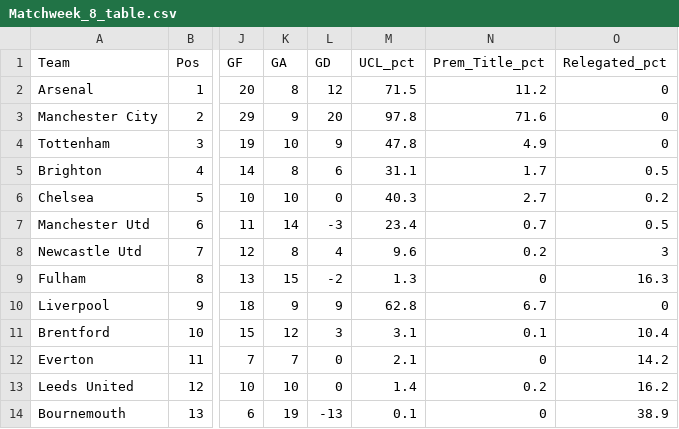
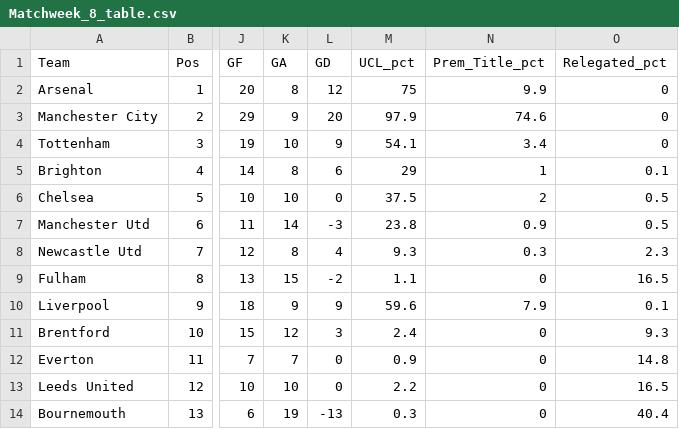
Before and after one commit to weaversd/EPL_2022_2023, a CSV file: current_table_output/Matchweek_8_table.csv, drawn as a sheet; only a part is shown, gaps mark what is left out; the diff covers the shown part only; the diff names each change by its address in the sheet, - before the commit and + after, or states it on an @@ line.

```diff
--- a/current_table_output/Matchweek_8_table.csv
+++ b/current_table_output/Matchweek_8_table.csv
-M2 (UCL_pct): 71.5
+M2 (UCL_pct): 75
-N2 (Prem_Title_pct): 11.2
+N2 (Prem_Title_pct): 9.9
-M3 (UCL_pct): 97.8
+M3 (UCL_pct): 97.9
-N3 (Prem_Title_pct): 71.6
+N3 (Prem_Title_pct): 74.6
-M4 (UCL_pct): 47.8
+M4 (UCL_pct): 54.1
-N4 (Prem_Title_pct): 4.9
+N4 (Prem_Title_pct): 3.4
-M5 (UCL_pct): 31.1
+M5 (UCL_pct): 29
-N5 (Prem_Title_pct): 1.7
+N5 (Prem_Title_pct): 1
-O5 (Relegated_pct): 0.5
+O5 (Relegated_pct): 0.1
-M6 (UCL_pct): 40.3
+M6 (UCL_pct): 37.5
-N6 (Prem_Title_pct): 2.7
+N6 (Prem_Title_pct): 2
-O6 (Relegated_pct): 0.2
+O6 (Relegated_pct): 0.5
-M7 (UCL_pct): 23.4
+M7 (UCL_pct): 23.8
-N7 (Prem_Title_pct): 0.7
+N7 (Prem_Title_pct): 0.9
-M8 (UCL_pct): 9.6
+M8 (UCL_pct): 9.3
-N8 (Prem_Title_pct): 0.2
+N8 (Prem_Title_pct): 0.3
-O8 (Relegated_pct): 3
+O8 (Relegated_pct): 2.3
-M9 (UCL_pct): 1.3
+M9 (UCL_pct): 1.1
-O9 (Relegated_pct): 16.3
+O9 (Relegated_pct): 16.5
-M10 (UCL_pct): 62.8
+M10 (UCL_pct): 59.6
-N10 (Prem_Title_pct): 6.7
+N10 (Prem_Title_pct): 7.9
-O10 (Relegated_pct): 0
+O10 (Relegated_pct): 0.1
-M11 (UCL_pct): 3.1
+M11 (UCL_pct): 2.4
-N11 (Prem_Title_pct): 0.1
+N11 (Prem_Title_pct): 0
-O11 (Relegated_pct): 10.4
+O11 (Relegated_pct): 9.3
-M12 (UCL_pct): 2.1
+M12 (UCL_pct): 0.9
-O12 (Relegated_pct): 14.2
+O12 (Relegated_pct): 14.8
-M13 (UCL_pct): 1.4
+M13 (UCL_pct): 2.2
-N13 (Prem_Title_pct): 0.2
+N13 (Prem_Title_pct): 0
-O13 (Relegated_pct): 16.2
+O13 (Relegated_pct): 16.5
-M14 (UCL_pct): 0.1
+M14 (UCL_pct): 0.3
-O14 (Relegated_pct): 38.9
+O14 (Relegated_pct): 40.4
```
Also changed, not shown: 1 added row, 1 removed row and 17 edited cells elsewhere in this file, SPI_tables/Matchweek_8_SPI.csv, 35 other files.
